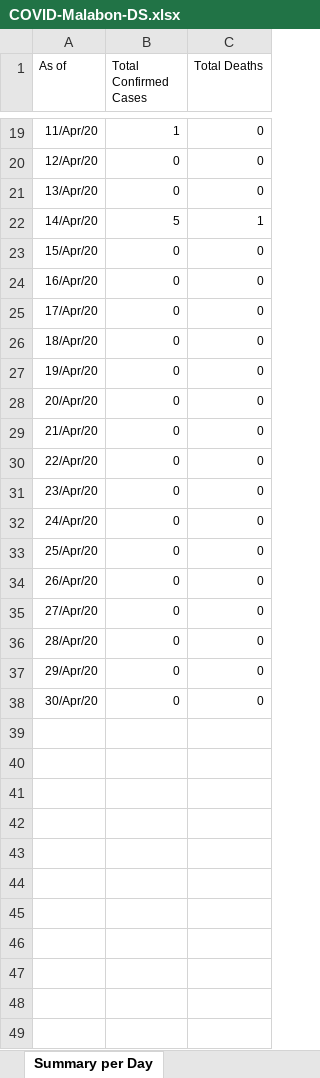
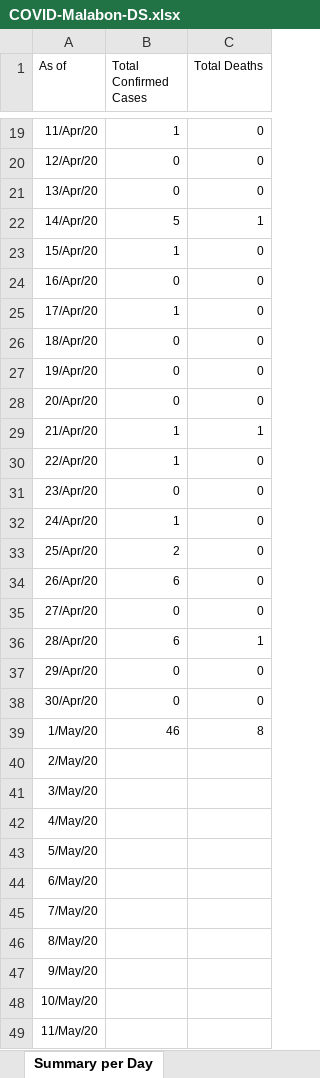
Before and after one commit to natsume-maru/malabon-covid19, an Excel workbook: COVID-Malabon-DS.xlsx, sheet Summary per Day, drawn as a sheet; only a part is shown, gaps mark what is left out; values as stored, in another font and other column widths than the file's, no borders; the diff covers the shown part only; the diff names each change by its address in the sheet, - before the commit and + after, or states it on an @@ line.

```diff
--- a/COVID-Malabon-DS.xlsx (sheet Summary per Day)
+++ b/COVID-Malabon-DS.xlsx (sheet Summary per Day)
-B23 (Total Confirmed Cases): 0
+B23 (Total Confirmed Cases): 1
-B25 (Total Confirmed Cases): 0
+B25 (Total Confirmed Cases): 1
-B29:B30 (Total Confirmed Cases): 0
+B29:B30 (Total Confirmed Cases): 1
-C29 (Total Deaths): 0
+C29 (Total Deaths): 1
-B32 (Total Confirmed Cases): 0
+B32 (Total Confirmed Cases): 1
-B33 (Total Confirmed Cases): 0
+B33 (Total Confirmed Cases): 2
-B34 (Total Confirmed Cases): 0
+B34 (Total Confirmed Cases): 6
-B36 (Total Confirmed Cases): 0
+B36 (Total Confirmed Cases): 6
-C36 (Total Deaths): 0
+C36 (Total Deaths): 1
-row 39: (empty)
+row 39: 1/May/20 | 46 | 8
-A40 (As of): (empty)
+A40 (As of): 2/May/20
-A41 (As of): (empty)
+A41 (As of): 3/May/20
-A42 (As of): (empty)
+A42 (As of): 4/May/20
-A43 (As of): (empty)
+A43 (As of): 5/May/20
-A44 (As of): (empty)
+A44 (As of): 6/May/20
-A45 (As of): (empty)
+A45 (As of): 7/May/20
-A46 (As of): (empty)
+A46 (As of): 8/May/20
-A47 (As of): (empty)
+A47 (As of): 9/May/20
-A48 (As of): (empty)
+A48 (As of): 10/May/20
-A49 (As of): (empty)
+A49 (As of): 11/May/20
```
Also changed, not shown: 4 removed rows and 21 edited cells elsewhere in this sheet, sheet Confirmed Cases, sheet Summary-District, sheet Summary as of Today, 1 other file.
